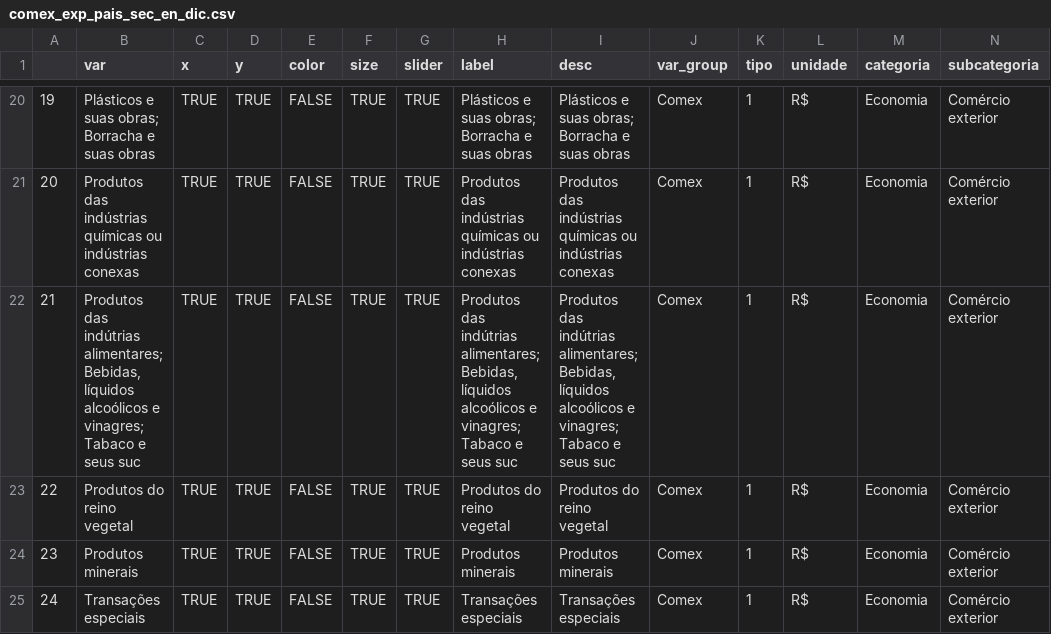
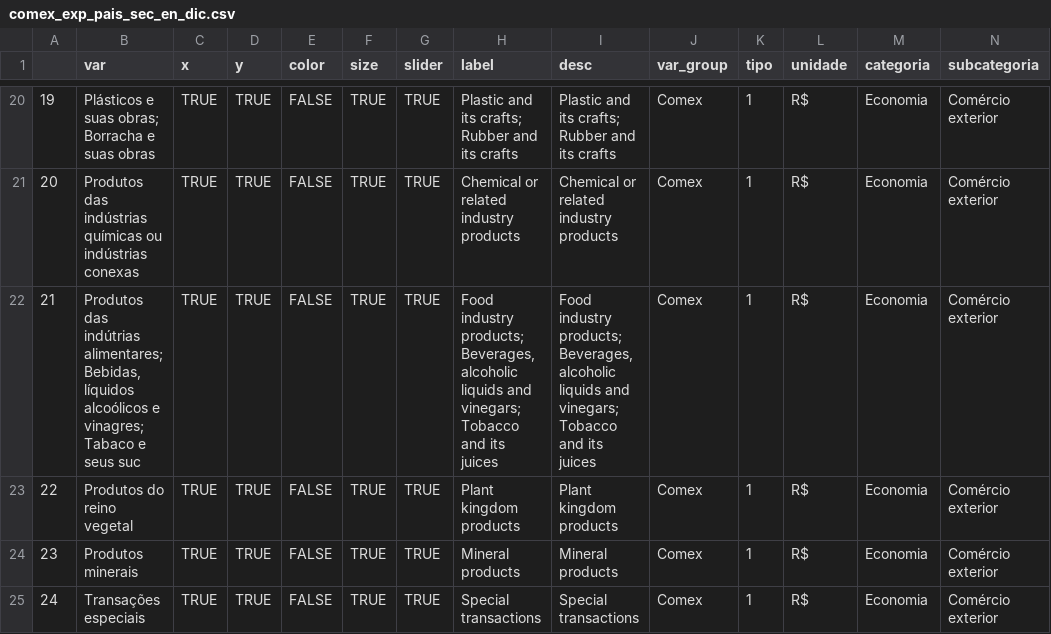
Before and after one commit to datazoompuc/datazoom_viz, a CSV file: data/comex_exp_pais_sec_en_dic.csv, drawn as a sheet; only a part is shown, gaps mark what is left out; the diff covers the shown part only.

```diff
--- a/data/comex_exp_pais_sec_en_dic.csv
+++ b/data/comex_exp_pais_sec_en_dic.csv
@@ -20,6 +20,6 @@
-"19","Plásticos e suas obras; Borracha e suas obras",TRUE,TRUE,FALSE,TRUE,TRUE,"Plásticos e suas obras; Borracha e suas obras","Plásticos e suas obras; Borracha e suas obras","Comex",1,"R$","Economia","Comércio exterior"
-"20","Produtos das indústrias químicas ou indústrias conexas",TRUE,TRUE,FALSE,TRUE,TRUE,"Produtos das indústrias químicas ou indústrias conexas","Produtos das indústrias químicas ou indústrias conexas","Comex",1,"R$","Economia","Comércio exterior"
-"21","Produtos das indútrias alimentares; Bebidas, líquidos alcoólicos e vinagres; Tabaco e seus suc",TRUE,TRUE,FALSE,TRUE,TRUE,"Produtos das indútrias alimentares; Bebidas, líquidos alcoólicos e vinagres; Tabaco e seus suc","Produtos das indútrias alimentares; Bebidas, líquidos alcoólicos e vinagres; Tabaco e seus suc","Comex",1,"R$","Economia","Comércio exterior"
-"22","Produtos do reino vegetal",TRUE,TRUE,FALSE,TRUE,TRUE,"Produtos do reino vegetal","Produtos do reino vegetal","Comex",1,"R$","Economia","Comércio exterior"
-"23","Produtos minerais",TRUE,TRUE,FALSE,TRUE,TRUE,"Produtos minerais","Produtos minerais","Comex",1,"R$","Economia","Comércio exterior"
-"24","Transações especiais",TRUE,TRUE,FALSE,TRUE,TRUE,"Transações especiais","Transações especiais","Comex",1,"R$","Economia","Comércio exterior"
+"19","Plásticos e suas obras; Borracha e suas obras",TRUE,TRUE,FALSE,TRUE,TRUE,"Plastic and its crafts; Rubber and its crafts","Plastic and its crafts; Rubber and its crafts","Comex",1,"R$","Economia","Comércio exterior"
+"20","Produtos das indústrias químicas ou indústrias conexas",TRUE,TRUE,FALSE,TRUE,TRUE,"Chemical or related industry products","Chemical or related industry products","Comex",1,"R$","Economia","Comércio exterior"
+"21","Produtos das indútrias alimentares; Bebidas, líquidos alcoólicos e vinagres; Tabaco e seus suc",TRUE,TRUE,FALSE,TRUE,TRUE,"Food industry products; Beverages, alcoholic liquids and vinegars; Tobacco and its juices","Food industry products; Beverages, alcoholic liquids and vinegars; Tobacco and its juices","Comex",1,"R$","Economia","Comércio exterior"
+"22","Produtos do reino vegetal",TRUE,TRUE,FALSE,TRUE,TRUE,"Plant kingdom products","Plant kingdom products","Comex",1,"R$","Economia","Comércio exterior"
+"23","Produtos minerais",TRUE,TRUE,FALSE,TRUE,TRUE,"Mineral products","Mineral products","Comex",1,"R$","Economia","Comércio exterior"
+"24","Transações especiais",TRUE,TRUE,FALSE,TRUE,TRUE,"Special transactions","Special transactions","Comex",1,"R$","Economia","Comércio exterior"
```
Also changed, not shown: 32 edited cells elsewhere in this file, 1 other file.
